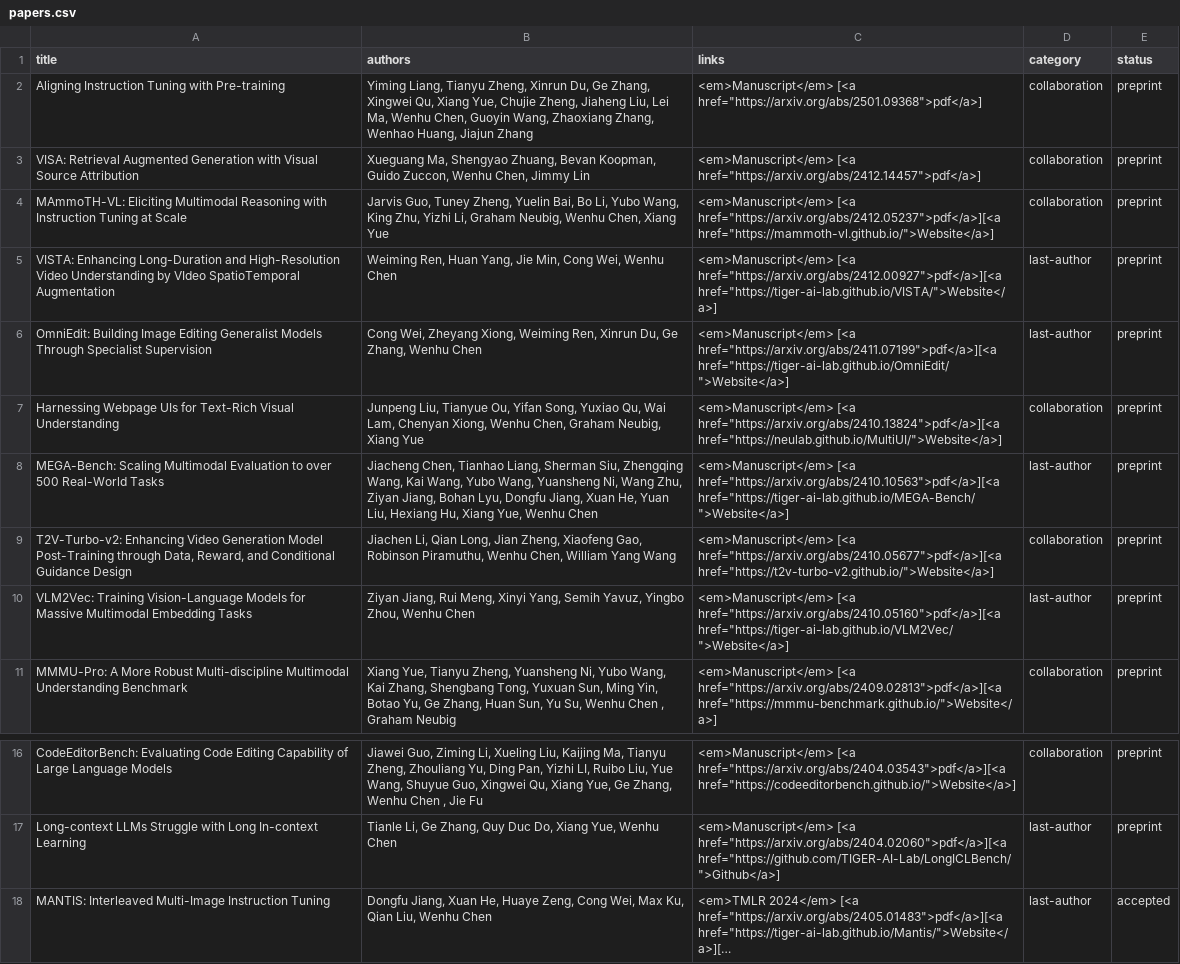
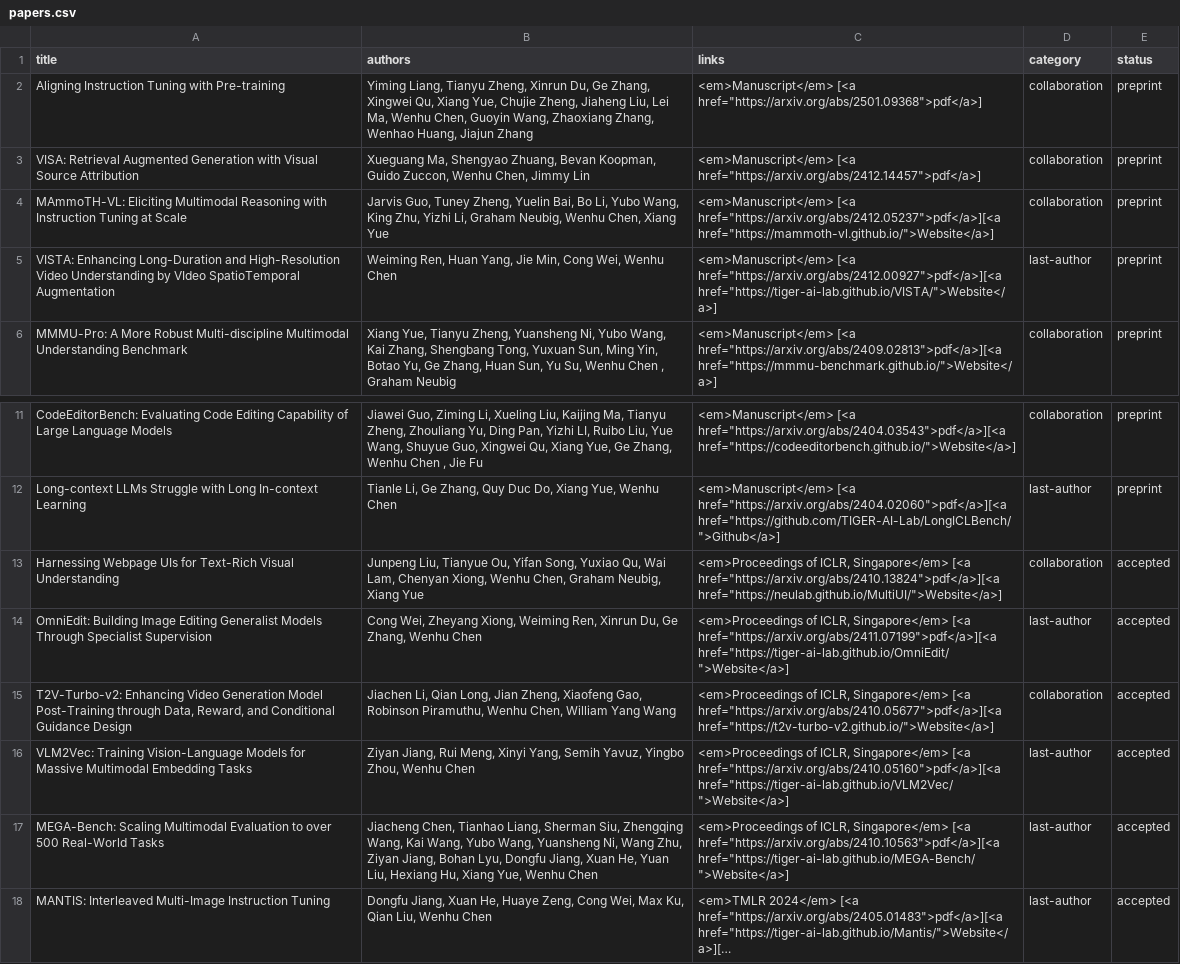
Before and after one commit to wenhuchen/wenhuchen.github.io, a CSV file: papers.csv, drawn as a sheet; only a part is shown, gaps mark what is left out; long unchanged cells end in …; removed rows and columns are numbered as before the commit, all else as after; the diff names each change by its address in the sheet, - before the commit and + after, or states it on an @@ line.

Commit message:
Update papers.csv

```diff
--- a/papers.csv
+++ b/papers.csv
-row 6: OmniEdit: Building Image Editing Generalist Models Through Specialist Supervision | Cong Wei, Zheyang Xiong, Weiming Ren, Xinrun Du, Ge Zhang, Wenhu Chen | <em>Manuscript</em> [<a href="https://arxiv.org/abs/2411.07199">pdf</a>][<a href="https://tiger-ai-lab.github.io/OmniEdit/">Website</a>] | last-author | preprint
-row 7: Harnessing Webpage UIs for Text-Rich Visual Understanding | Junpeng Liu, Tianyue Ou, Yifan Song, Yuxiao Qu, Wai Lam, Chenyan Xiong, Wenhu Chen, Graham Neubig, Xiang Yue | <em>Manuscript</em> [<a href="https://arxiv.org/abs/2410.13824">pdf</a>][<a href="https://neulab.github.io/MultiUI/">Website</a>] | collaboration | preprint
-row 8: MEGA-Bench: Scaling Multimodal Evaluation to over 500 Real-World Tasks | Jiacheng Chen, Tianhao Liang, Sherman Siu, Zhengqing Wang, Kai Wang, Yubo Wang, Yuansheng Ni, Wang Zhu, Ziyan Jiang, Bohan Lyu, Dongfu Jiang, Xuan He, Yuan Liu, Hexiang Hu, Xiang Yue, Wenhu Chen | <em>Manuscript</em> [<a href="https://arxiv.org/abs/2410.10563">pdf</a>][<a href="https://tiger-ai-lab.github.io/MEGA-Bench/">Website</a>] | last-author | preprint
-row 9: T2V-Turbo-v2: Enhancing Video Generation Model Post-Training through Data, Reward, and Conditional Guidance Design | Jiachen Li, Qian Long, Jian Zheng, Xiaofeng Gao, Robinson Piramuthu, Wenhu Chen, William Yang Wang | <em>Manuscript</em> [<a href="https://arxiv.org/abs/2410.05677">pdf</a>][<a href="https://t2v-turbo-v2.github.io/">Website</a>] | collaboration | preprint
-row 10: VLM2Vec: Training Vision-Language Models for Massive Multimodal Embedding Tasks | Ziyan Jiang, Rui Meng, Xinyi Yang, Semih Yavuz, Yingbo Zhou, Wenhu Chen | <em>Manuscript</em> [<a href="https://arxiv.org/abs/2410.05160">pdf</a>][<a href="https://tiger-ai-lab.github.io/VLM2Vec/">Website</a>] | last-author | preprint
+row 13: Harnessing Webpage UIs for Text-Rich Visual Understanding | Junpeng Liu, Tianyue Ou, Yifan Song, Yuxiao Qu, Wai Lam, Chenyan Xiong, Wenhu Chen, Graham Neubig, Xiang Yue | <em>Proceedings of ICLR, Singapore</em> [<a href="https://arxiv.org/abs/2410.13824">pdf</a>][<a href="https://neulab.github.io/MultiUI/">Website</a>] | collaboration | accepted
+row 14: OmniEdit: Building Image Editing Generalist Models Through Specialist Supervision | Cong Wei, Zheyang Xiong, Weiming Ren, Xinrun Du, Ge Zhang, Wenhu Chen | <em>Proceedings of ICLR, Singapore</em> [<a href="https://arxiv.org/abs/2411.07199">pdf</a>][<a href="https://tiger-ai-lab.github.io/OmniEdit/">Website</a>] | last-author | accepted
+row 15: T2V-Turbo-v2: Enhancing Video Generation Model Post-Training through Data, Reward, and Conditional Guidance Design | Jiachen Li, Qian Long, Jian Zheng, Xiaofeng Gao, Robinson Piramuthu, Wenhu Chen, William Yang Wang | <em>Proceedings of ICLR, Singapore</em> [<a href="https://arxiv.org/abs/2410.05677">pdf</a>][<a href="https://t2v-turbo-v2.github.io/">Website</a>] | collaboration | accepted
+row 16: VLM2Vec: Training Vision-Language Models for Massive Multimodal Embedding Tasks | Ziyan Jiang, Rui Meng, Xinyi Yang, Semih Yavuz, Yingbo Zhou, Wenhu Chen | <em>Proceedings of ICLR, Singapore</em> [<a href="https://arxiv.org/abs/2410.05160">pdf</a>][<a href="https://tiger-ai-lab.github.io/VLM2Vec/">Website</a>] | last-author | accepted
+row 17: MEGA-Bench: Scaling Multimodal Evaluation to over 500 Real-World Tasks | Jiacheng Chen, Tianhao Liang, Sherman Siu, Zhengqing Wang, Kai Wang, Yubo Wang, Yuansheng Ni, Wang Zhu, Ziyan Jiang, Bohan Lyu, Dongfu Jiang, Xuan He, Yuan Liu, Hexiang Hu, Xiang Yue, Wenhu Chen | <em>Proceedings of ICLR, Singapore</em> [<a href="https://arxiv.org/abs/2410.10563">pdf</a>][<a href="https://tiger-ai-lab.github.io/MEGA-Bench/">Website</a>] | last-author | accepted
```
